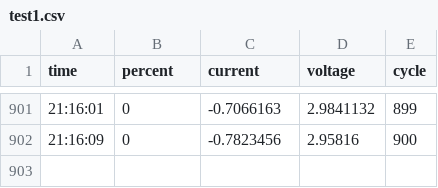
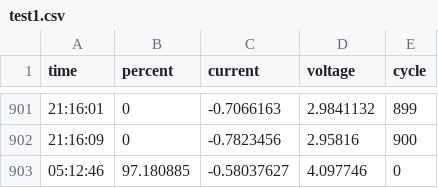
Before and after one commit to aallooss/BR_Project, a CSV file: test1.csv, drawn as a sheet; only a part is shown, gaps mark what is left out.

Commit message:
new test and TCP update

```diff
--- a/test1.csv
+++ b/test1.csv
@@ -902 +902,2 @@ time,percent,current,voltage,cycle
 21:16:09,0,-0.7823456,2.95816,900
+05:12:46,97.180885,-0.58037627,4.097746,0
```
Also changed, not shown: 4 other files.
